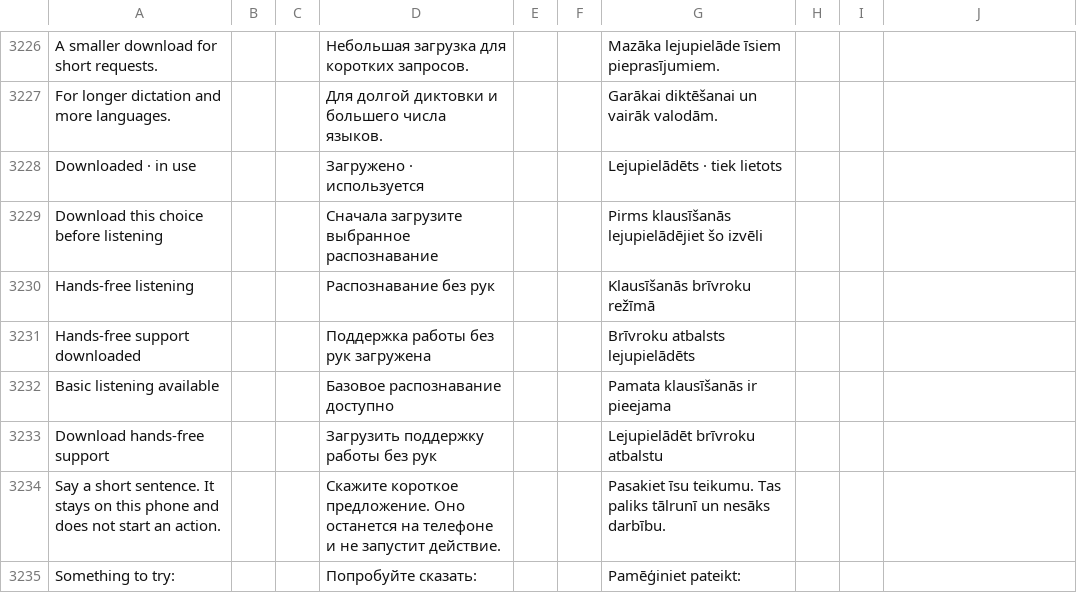
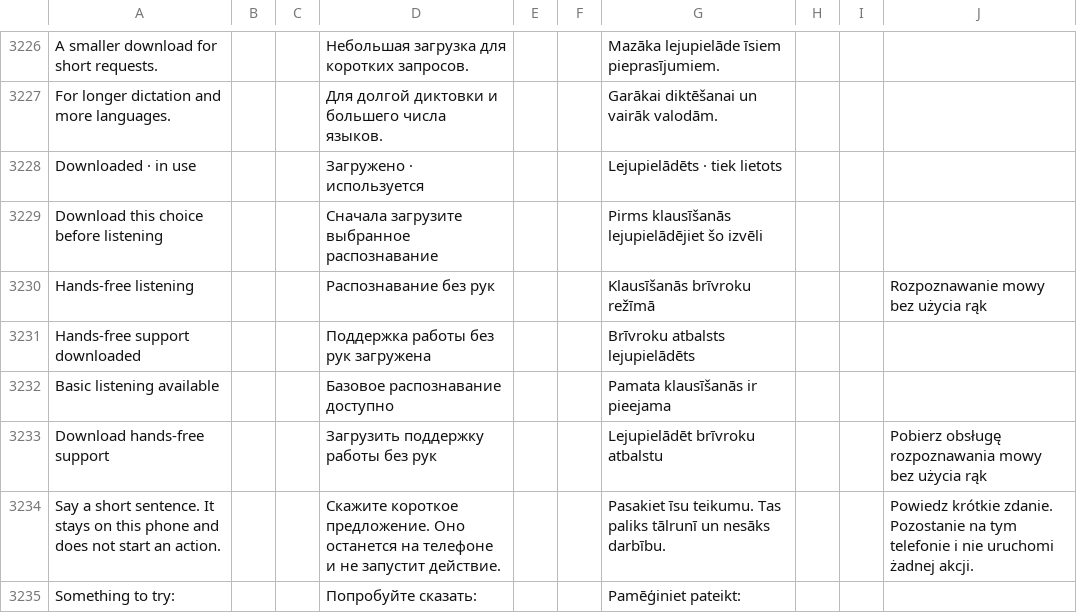
Before and after one commit to slafftrosheen/Halo, a TSV file: app/src/main/localization/ui.tsv, drawn as a sheet; only a part is shown, gaps mark what is left out; the diff covers the shown part only.

```diff
--- a/app/src/main/localization/ui.tsv
+++ b/app/src/main/localization/ui.tsv
@@ -3229,7 +3229,7 @@ Downloaded · in use|||Загружено · используется|||Lejupiel
 Download this choice before listening|||Сначала загрузите выбранное распознавание|||Pirms klausīšanās lejupielādējiet šo izvēli
-Hands-free listening|||Распознавание без рук|||Klausīšanās brīvroku režīmā
+Hands-free listening|||Распознавание без рук|||Klausīšanās brīvroku režīmā|||Rozpoznawanie mowy bez użycia rąk
 Hands-free support downloaded|||Поддержка работы без рук загружена|||Brīvroku atbalsts lejupielādēts
 Basic listening available|||Базовое распознавание доступно|||Pamata klausīšanās ir pieejama
-Download hands-free support|||Загрузить поддержку работы без рук|||Lejupielādēt brīvroku atbalstu
-Say a short sentence. It stays on this phone and does not start an action.|||Скажите короткое предложение. Оно останется на телефоне и не запустит действие.|||Pasakiet īsu teikumu. Tas paliks tālrunī un nesāks darbību.
+Download hands-free support|||Загрузить поддержку работы без рук|||Lejupielādēt brīvroku atbalstu|||Pobierz obsługę rozpoznawania mowy bez użycia rąk
+Say a short sentence. It stays on this phone and does not start an action.|||Скажите короткое предложение. Оно останется на телефоне и не запустит действие.|||Pasakiet īsu teikumu. Tas paliks tālrunī un nesāks darbību.|||Powiedz krótkie zdanie. Pozostanie na tym telefonie i nie uruchomi żadnej akcji.
 Something to try:|||Попробуйте сказать:|||Pamēģiniet pateikt:
```
Also changed, not shown: 20 edited cells elsewhere in this file, 1 other file.
